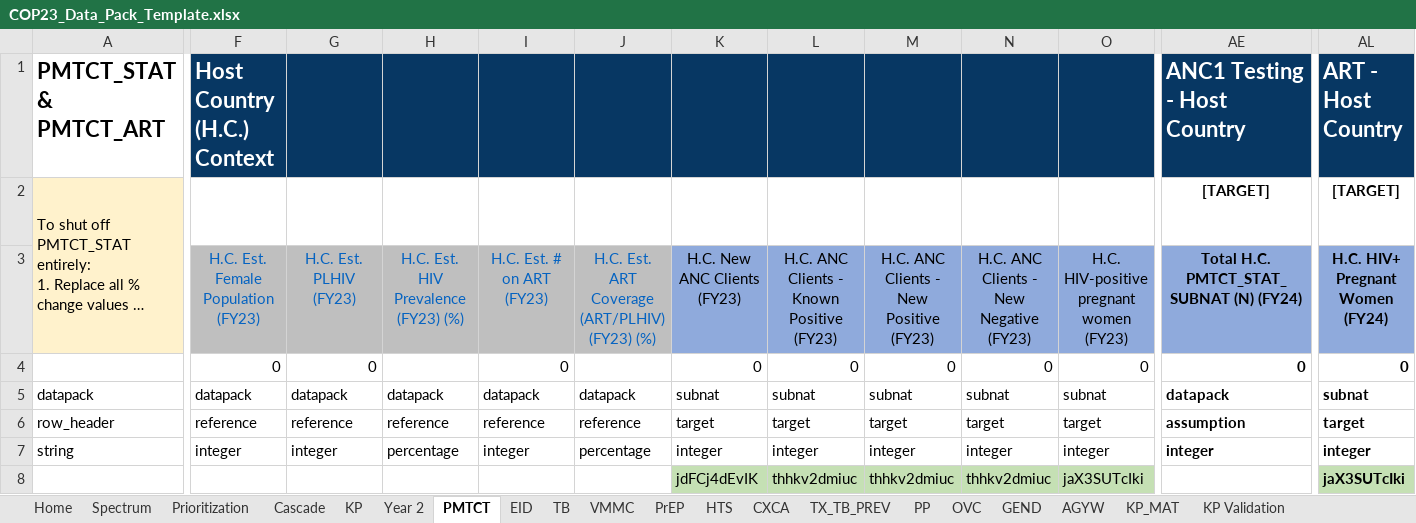
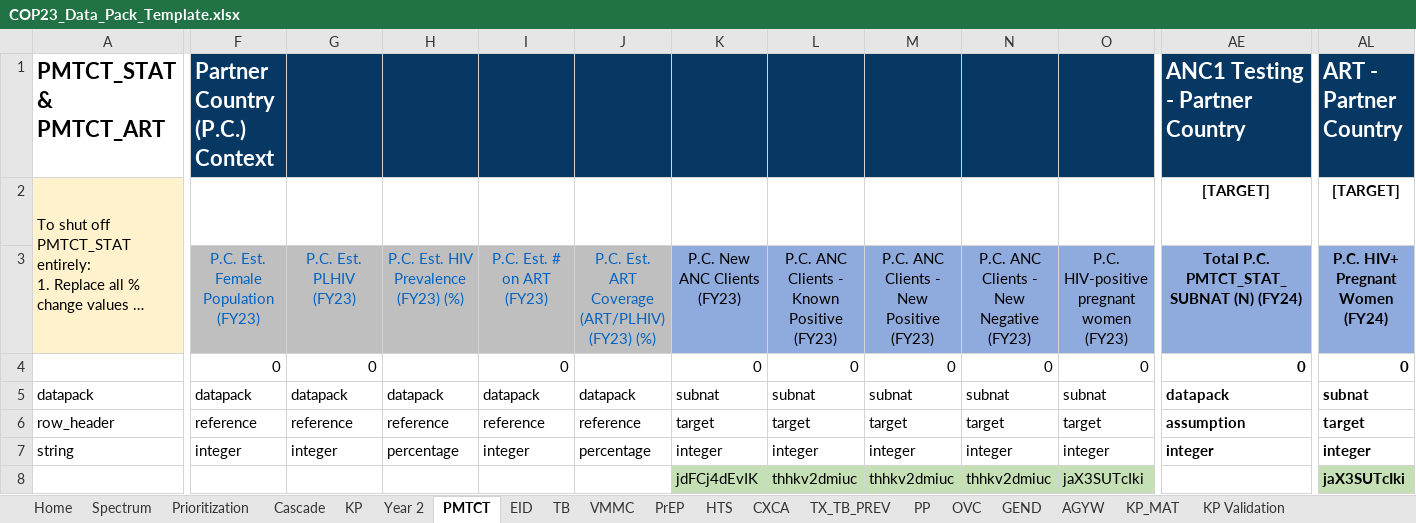
Before and after one commit to pepfar-datim/datapackr, an Excel workbook: inst/extdata/COP23_Data_Pack_Template.xlsx, sheet PMTCT, drawn as a sheet; only a part is shown, gaps mark what is left out; long unchanged cells end in …; values as stored, in another font and other column widths than the file's, no borders; conditional formats not drawn; the diff covers the shown part only; the diff names each change by its address in the sheet, - before the commit and + after, or states it on an @@ line.

Commit message:
Update COP23_Data_Pack_Template.xlsx
- Make # PrEP tests editable
- Change host country to partner country in labels
- Corrected formulas in Cascade for P.C. # on ART, & P.C. # VLS
- Add PLHIV_Attend.T_1 & Untreated_PLHIV_Attend.T_1

```diff
--- a/inst/extdata/COP23_Data_Pack_Template.xlsx (sheet PMTCT)
+++ b/inst/extdata/COP23_Data_Pack_Template.xlsx (sheet PMTCT)
-F1: Host Country (H.C.) Context
+F1: Partner Country (P.C.) Context
-AE1: ANC1 Testing - Host Country
+AE1: ANC1 Testing - Partner Country
-AL1: ART - Host Country
+AL1: ART - Partner Country
-F3: H.C. Est. Female Population (FY23)
+F3: P.C. Est. Female Population (FY23)
-G3: H.C. Est. PLHIV (FY23)
+G3: P.C. Est. PLHIV (FY23)
-H3: H.C. Est. HIV Prevalence (FY23) (%)
+H3: P.C. Est. HIV Prevalence (FY23) (%)
-I3: H.C. Est. # on ART (FY23)
+I3: P.C. Est. # on ART (FY23)
-J3: H.C. Est. ART Coverage (ART/PLHIV) (FY23) (%)
+J3: P.C. Est. ART Coverage (ART/PLHIV) (FY23) (%)
-K3: H.C. New ANC Clients (FY23)
+K3: P.C. New ANC Clients (FY23)
-L3: H.C. ANC Clients - Known Positive (FY23)
+L3: P.C. ANC Clients - Known Positive (FY23)
-M3: H.C. ANC Clients - New Positive (FY23)
+M3: P.C. ANC Clients - New Positive (FY23)
-N3: H.C. ANC Clients - New Negative (FY23)
+N3: P.C. ANC Clients - New Negative (FY23)
-O3: H.C. HIV-positive pregnant women (FY23)
+O3: P.C. HIV-positive pregnant women (FY23)
-AE3: Total H.C. PMTCT_STAT_SUBNAT (N) (FY24)
+AE3: Total P.C. PMTCT_STAT_SUBNAT (N) (FY24)
-AL3: H.C. HIV+ Pregnant Women (FY24)
+AL3: P.C. HIV+ Pregnant Women (FY24)
```
Also changed, not shown: 9 edited cells elsewhere in this sheet, sheet Cascade, sheet VMMC, sheet Year 2, sheet KP, sheet KP_MAT, sheet AGYW, 3 more sheets, formulas that keep their value.
